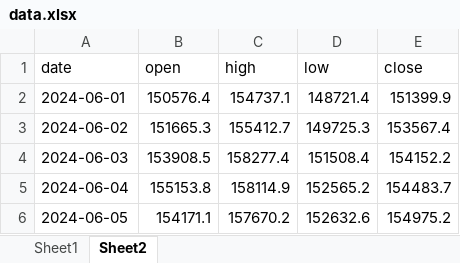
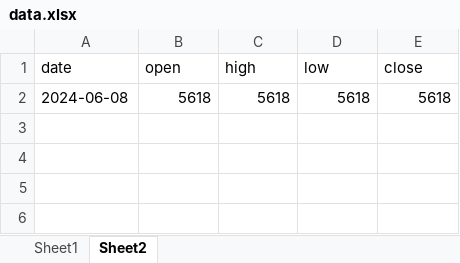
Before and after one commit to Bandit16/OHLC-email, an Excel workbook: data.xlsx, sheet Sheet2, drawn as a sheet; values as stored, in another font and other column widths than the file's, no borders; removed rows and columns are numbered as before the commit, all else as after; the diff names each change by its address in the sheet, - before the commit and + after, or states it on an @@ line.

```diff
--- a/data.xlsx (sheet Sheet2)
+++ b/data.xlsx (sheet Sheet2)
-row 2: 2024-06-01 | 150576.4 | 154737.1 | 148721.4 | 151399.9
-row 3: 2024-06-02 | 151665.3 | 155412.7 | 149725.3 | 153567.4
-row 4: 2024-06-03 | 153908.5 | 158277.4 | 151508.4 | 154152.2
-row 5: 2024-06-04 | 155153.8 | 158114.9 | 152565.2 | 154483.7
-row 6: 2024-06-05 | 154171.1 | 157670.2 | 152632.6 | 154975.2
+row 2: 2024-06-08 | 5618 | 5618 | 5618 | 5618
```
Also changed, not shown: sheet Sheet1, 9 other files.
